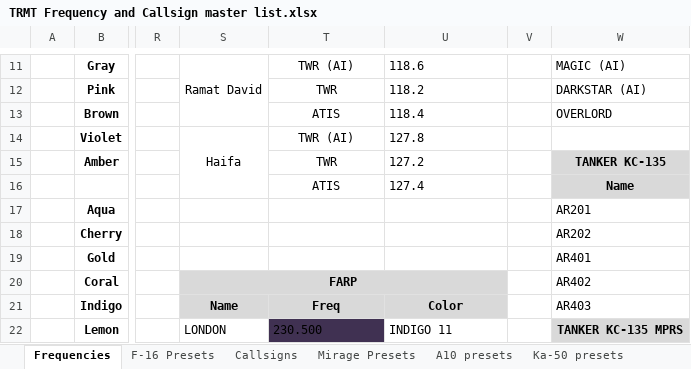
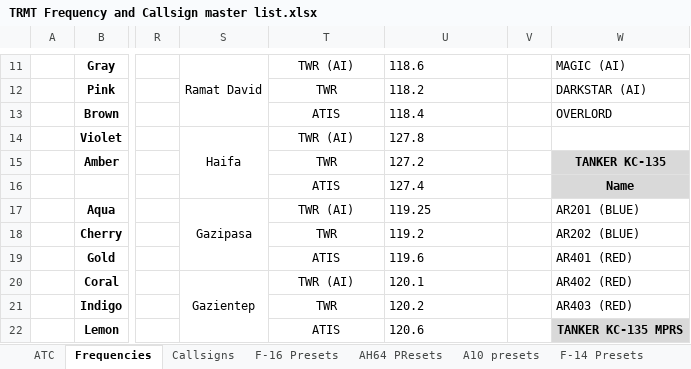
Before and after one commit to 132nd-vWing/TRMT-Brief, an Excel workbook: COMMUNICATION/TRMT Frequency and Callsign master list.xlsx, sheet Frequencies, drawn as a sheet; only a part is shown, gaps mark what is left out; values as stored, in another font and other column widths than the file's, no borders; charts and pictures not drawn; removed rows and columns are numbered as before the commit, all else as after; the diff covers the shown part only; the diff names each change by its address in the sheet, - before the commit and + after, or states it on an @@ line.

```diff
--- a/COMMUNICATION/TRMT Frequency and Callsign master list.xlsx (sheet Frequencies)
+++ b/COMMUNICATION/TRMT Frequency and Callsign master list.xlsx (sheet Frequencies)
+sheet tab: ATC
@@ sheet tab order changed: ATC | Frequencies | Callsigns | F-16 Presets | AH64 PResets | A10 presets | F-14 Presets @@
-S17: (empty)
+S17: Gazipasa
+S17:S19 merged
-T17: (empty)
+T17: TWR (AI)
-U17: (empty)
+U17: 119.25
-W17: AR201
+W17: AR201 (BLUE)
-T18: (empty)
+T18: TWR
-U18: (empty)
+U18: 119.2
-W18: AR202
+W18: AR202 (BLUE)
-T19: (empty)
+T19: ATIS
-U19: (empty)
+U19: 119.6
-W19: AR401
+W19: AR401 (RED)
-S20: FARP
+S20: Gazientep
-S20:U21 fill: #D9D9D9
+S20:U21 fill: none
-S20 bold: on
+S20 bold: off
-S20:U20 merged
+S20:S22 merged
-T20: (empty)
+T20: TWR (AI)
-U20: (empty)
+U20: 120.1
-W20: AR402
+W20: AR402 (RED)
-S21: Name
+S21: (empty)
-T21: Freq
+T21: TWR
-T21:U21 bold: on
+T21:U21 bold: off
-U21: Color
+U21: 120.2
-U21 alignment: center
+U21 alignment: left
-W21: AR403
+W21: AR403 (RED)
-S22: LONDON
+S22: (empty)
-T22: 230.500
+T22: ATIS
@@ T22 alignment: left → center, fill: #403152 → none @@
-U22: INDIGO 11
+U22: 120.6
```
Also changed, not shown: 1 added row, 1 removed row, 36 edited cells, cell formats and merged cells elsewhere in this sheet, sheet F-14 Presets, sheet F-16 Presets, sheet AH64 PResets, sheet FA-18 Hornet Presets, sheet A10 presets, charts or pictures.
